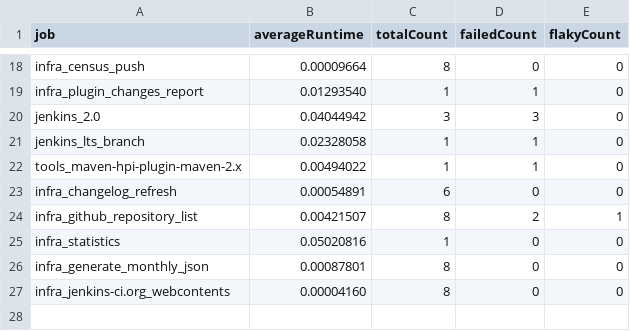
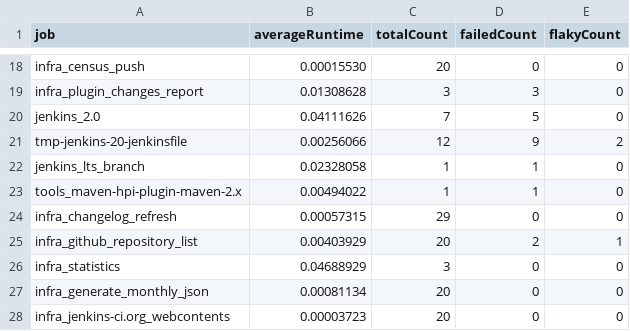
Before and after one commit to cburgmer/buildviz, a CSV file: ci.jenkins-ci.org/jobs.csv, drawn as a sheet; only a part is shown, gaps mark what is left out; addresses are those after the commit; the diff covers the shown part only; the diff names each change by its address in the sheet, - before the commit and + after, or states it on an @@ line.

```diff
--- a/ci.jenkins-ci.org/jobs.csv
+++ b/ci.jenkins-ci.org/jobs.csv
-B18 (averageRuntime): 0.00009664
+B18 (averageRuntime): 0.00015530
-C18 (totalCount): 8
+C18 (totalCount): 20
-B19 (averageRuntime): 0.01293540
+B19 (averageRuntime): 0.01308628
-C19 (totalCount): 1
+C19 (totalCount): 3
-D19 (failedCount): 1
+D19 (failedCount): 3
-B20 (averageRuntime): 0.04044942
+B20 (averageRuntime): 0.04111626
-C20 (totalCount): 3
+C20 (totalCount): 7
-D20 (failedCount): 3
+D20 (failedCount): 5
+row 21: tmp-jenkins-20-jenkinsfile | 0.00256066 | 12 | 9 | 2
-B24 (averageRuntime): 0.00054891
+B24 (averageRuntime): 0.00057315
-C24 (totalCount): 6
+C24 (totalCount): 29
-B25 (averageRuntime): 0.00421507
+B25 (averageRuntime): 0.00403929
-C25 (totalCount): 8
+C25 (totalCount): 20
-B26 (averageRuntime): 0.05020816
+B26 (averageRuntime): 0.04688929
-C26 (totalCount): 1
+C26 (totalCount): 3
-B27 (averageRuntime): 0.00087801
+B27 (averageRuntime): 0.00081134
-C27:C28 (totalCount): 8
+C27:C28 (totalCount): 20
-B28 (averageRuntime): 0.00004160
+B28 (averageRuntime): 0.00003723
```
Also changed, not shown: 33 edited cells elsewhere in this file, ci.jenkins-ci.org/failphases.csv, ci.jenkins-ci.org/jobruntime.csv, 12 other files.
